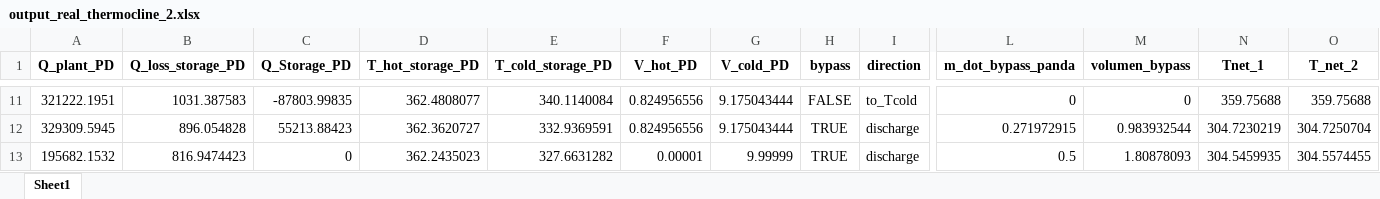
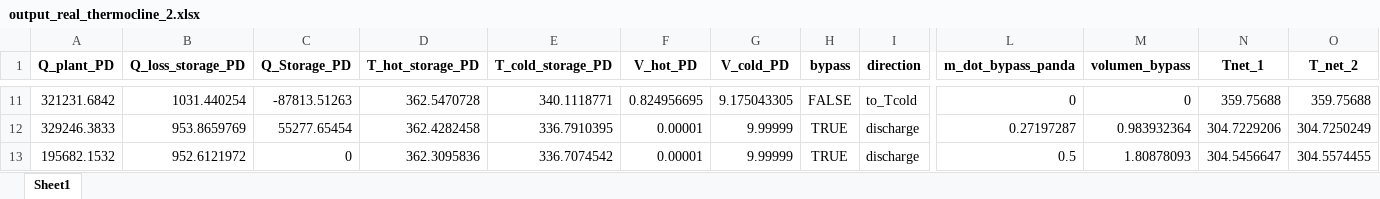
Before and after one commit to SerranoScope/Reduced_simulation, an Excel workbook: Storage/output_real_thermocline_2.xlsx, sheet Sheet1, drawn as a sheet; only a part is shown, gaps mark what is left out; values as stored, in another font and other column widths than the file's, no borders; removed rows and columns are numbered as before the commit, all else as after; rows hold the shown columns only; the diff covers the shown part only; the diff names each change by its address in the sheet, - before the commit and + after, or states it on an @@ line.

```diff
--- a/Storage/output_real_thermocline_2.xlsx (sheet Sheet1)
+++ b/Storage/output_real_thermocline_2.xlsx (sheet Sheet1)
-A11 (Q_plant_PD): 321222.1951
+A11 (Q_plant_PD): 321231.6842
-B11 (Q_loss_storage_PD): 1031.387583
+B11 (Q_loss_storage_PD): 1031.440254
-C11 (Q_Storage_PD): -87803.99835
+C11 (Q_Storage_PD): -87813.51263
-D11 (T_hot_storage_PD): 362.4808077
+D11 (T_hot_storage_PD): 362.5470728
-E11 (T_cold_storage_PD): 340.1140084
+E11 (T_cold_storage_PD): 340.1118771
-F11 (V_hot_PD): 0.824956556
+F11 (V_hot_PD): 0.824956695
-G11 (V_cold_PD): 9.175043444
+G11 (V_cold_PD): 9.175043305
-row 12: 329309.5945 | 896.054828 | 55213.88423 | 362.3620727 | 332.9369591 | 0.824956556 | 9.175043444 | TRUE | discharge | 0.271972915 | 0.983932544 | 304.7230219 | 304.7250704
+row 12: 329246.3833 | 953.8659769 | 55277.65454 | 362.4282458 | 336.7910395 | 0.00001 | 9.99999 | TRUE | discharge | 0.27197287 | 0.983932364 | 304.7229206 | 304.7250249
-B13 (Q_loss_storage_PD): 816.9474423
+B13 (Q_loss_storage_PD): 952.6121972
-D13 (T_hot_storage_PD): 362.2435023
+D13 (T_hot_storage_PD): 362.3095836
-E13 (T_cold_storage_PD): 327.6631282
+E13 (T_cold_storage_PD): 336.7074542
-N13 (Tnet_1): 304.5459935
+N13 (Tnet_1): 304.5456647
```
Also changed, not shown: 4 added rows, 4 removed rows and 32 edited cells elsewhere in this sheet, 2 other files.
